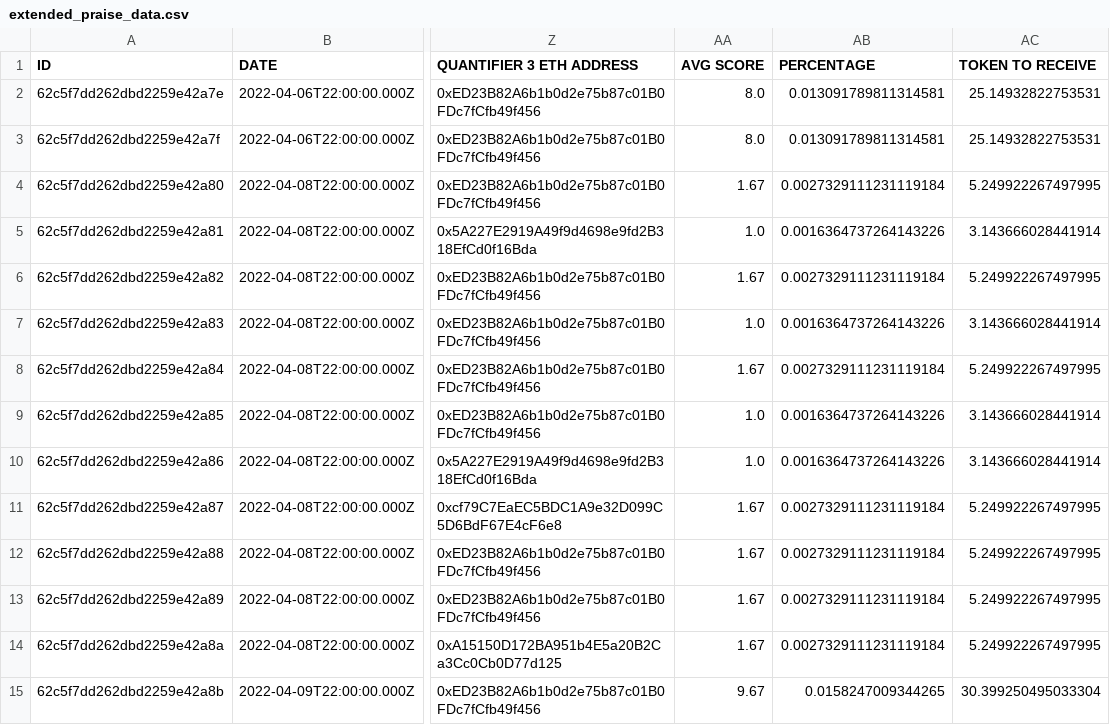
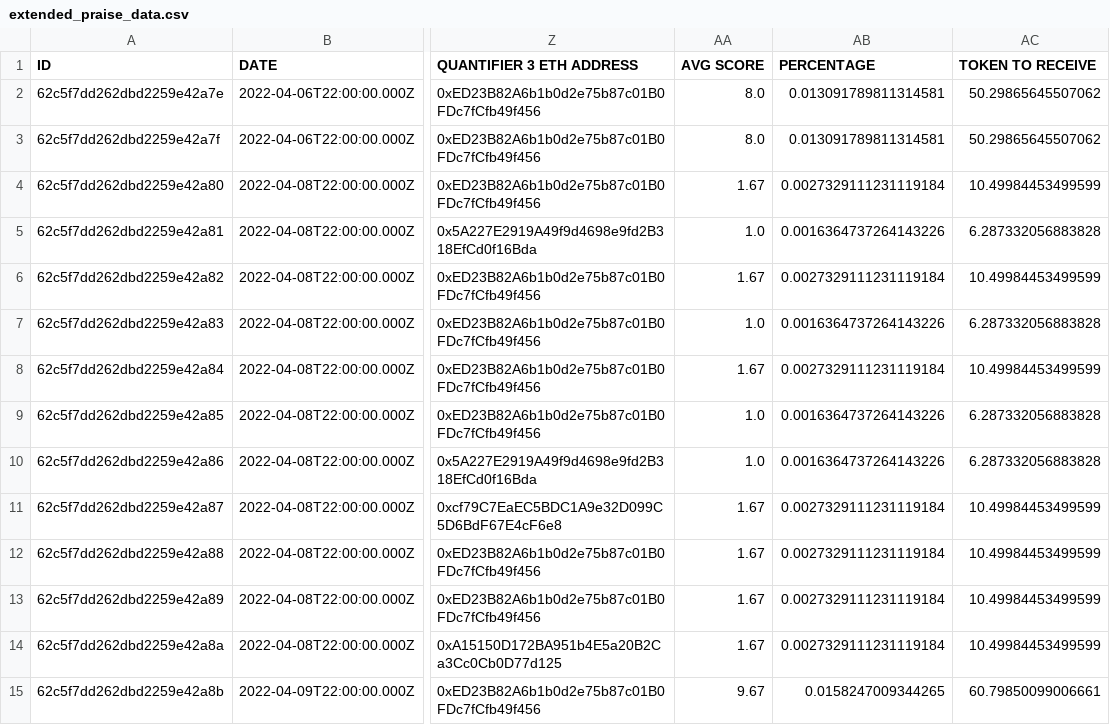
Before and after one commit to commons-stack/cs-rewards, a CSV file: period-3/distribution_results/raw_csv_exports/extended_praise_data.csv, drawn as a sheet; only a part is shown, gaps mark what is left out; the diff covers the shown part only; the diff names each change by its address in the sheet, - before the commit and + after, or states it on an @@ line.

```diff
--- a/period-3/distribution_results/raw_csv_exports/extended_praise_data.csv
+++ b/period-3/distribution_results/raw_csv_exports/extended_praise_data.csv
-AC2:AC3 (TOKEN TO RECEIVE): 25.14932822753531
+AC2:AC3 (TOKEN TO RECEIVE): 50.29865645507062
-AC4 (TOKEN TO RECEIVE): 5.249922267497995
+AC4 (TOKEN TO RECEIVE): 10.49984453499599
-AC5 (TOKEN TO RECEIVE): 3.143666028441914
+AC5 (TOKEN TO RECEIVE): 6.287332056883828
-AC6 (TOKEN TO RECEIVE): 5.249922267497995
+AC6 (TOKEN TO RECEIVE): 10.49984453499599
-AC7 (TOKEN TO RECEIVE): 3.143666028441914
+AC7 (TOKEN TO RECEIVE): 6.287332056883828
-AC8 (TOKEN TO RECEIVE): 5.249922267497995
+AC8 (TOKEN TO RECEIVE): 10.49984453499599
-AC9:AC10 (TOKEN TO RECEIVE): 3.143666028441914
+AC9:AC10 (TOKEN TO RECEIVE): 6.287332056883828
-AC11:AC14 (TOKEN TO RECEIVE): 5.249922267497995
+AC11:AC14 (TOKEN TO RECEIVE): 10.49984453499599
-AC15 (TOKEN TO RECEIVE): 30.399250495033304
+AC15 (TOKEN TO RECEIVE): 60.79850099006661
```
Also changed, not shown: 99 edited cells elsewhere in this file, period-1/distribution_results/raw_csv_exports/final_praise_token_allocation.csv, period-1/distribution_results/raw_csv_exports/praise_aragon_distribution.csv, 29 other files.
